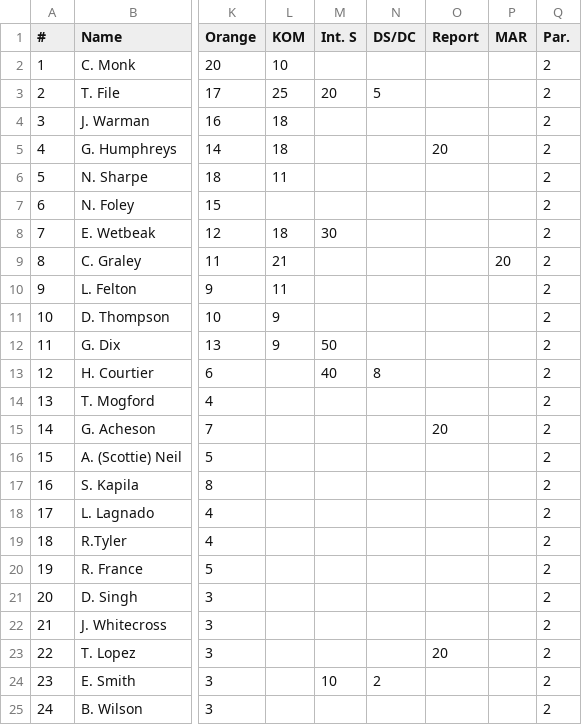
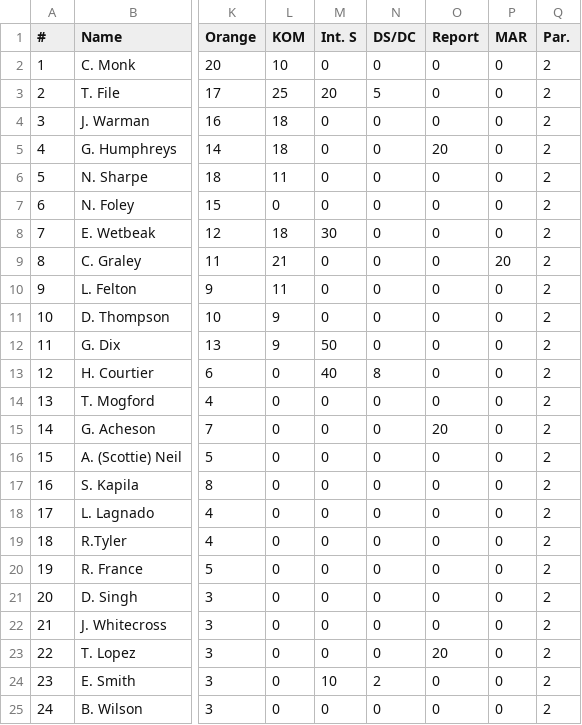
Before and after one commit to achie188/SW_eracing, a CSV file: inputs/raceinfo/Stage_1.csv, drawn as a sheet; only a part is shown, gaps mark what is left out; the diff names each change by its address in the sheet, - before the commit and + after, or states it on an @@ line.

```diff
--- a/inputs/raceinfo/Stage_1.csv
+++ b/inputs/raceinfo/Stage_1.csv
-M2 (Int. S): (empty)
+M2 (Int. S): 0
-N2 (DS/DC): (empty)
+N2 (DS/DC): 0
-O2:O4 (Report): (empty)
+O2:O4 (Report): 0
-P2:P8 (MAR): (empty)
+P2:P8 (MAR): 0
-M4:M7 (Int. S): (empty)
+M4:M7 (Int. S): 0
-N4:N12 (DS/DC): (empty)
+N4:N12 (DS/DC): 0
-O6:O14 (Report): (empty)
+O6:O14 (Report): 0
-L7 (KOM): (empty)
+L7 (KOM): 0
-M9:M11 (Int. S): (empty)
+M9:M11 (Int. S): 0
-P10:P25 (MAR): (empty)
+P10:P25 (MAR): 0
-L13:L25 (KOM): (empty)
+L13:L25 (KOM): 0
-M14:M23 (Int. S): (empty)
+M14:M23 (Int. S): 0
-N14:N23 (DS/DC): (empty)
+N14:N23 (DS/DC): 0
-O16:O22 (Report): (empty)
+O16:O22 (Report): 0
-O24:O25 (Report): (empty)
+O24:O25 (Report): 0
-M25 (Int. S): (empty)
+M25 (Int. S): 0
-N25 (DS/DC): (empty)
+N25 (DS/DC): 0
```
Also changed, not shown: 1 other file.
